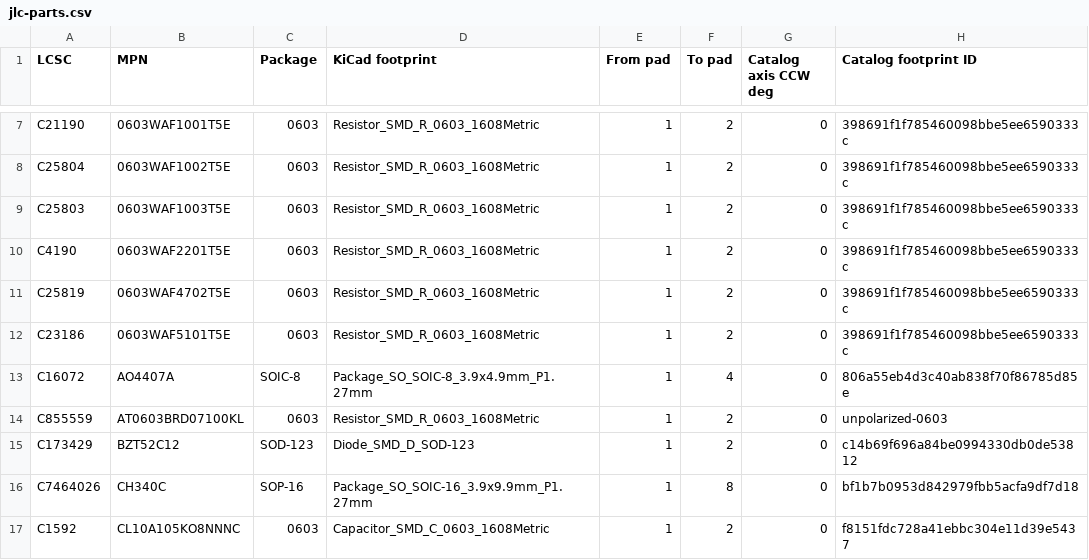
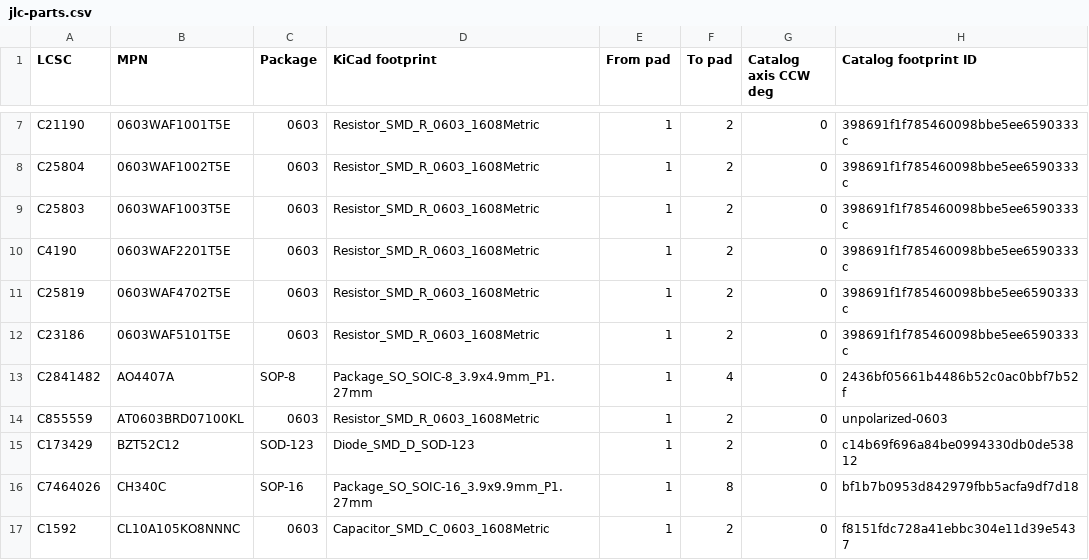
Before and after one commit to physiclaw/PhysiClaw-MC, a CSV file: manufacturing/jlc-parts.csv, drawn as a sheet; only a part is shown, gaps mark what is left out.

```diff
--- a/manufacturing/jlc-parts.csv
+++ b/manufacturing/jlc-parts.csv
@@ -12,3 +12,3 @@ C25819,0603WAF4702T5E,0603,Resistor_SMD_R_0603_1608Metric,1,2,0,398691f1f7854600
 C23186,0603WAF5101T5E,0603,Resistor_SMD_R_0603_1608Metric,1,2,0,398691f1f785460098bbe5ee6590333c
-C16072,AO4407A,SOIC-8,Package_SO_SOIC-8_3.9x4.9mm_P1.27mm,1,4,0,806a55eb4d3c40ab838f70f86785d85e
+C2841482,AO4407A,SOP-8,Package_SO_SOIC-8_3.9x4.9mm_P1.27mm,1,4,0,2436bf05661b4486b52c0ac0bbf7b52f
 C855559,AT0603BRD07100KL,0603,Resistor_SMD_R_0603_1608Metric,1,2,0,unpolarized-0603
```
Also changed, not shown: 6 other files.
